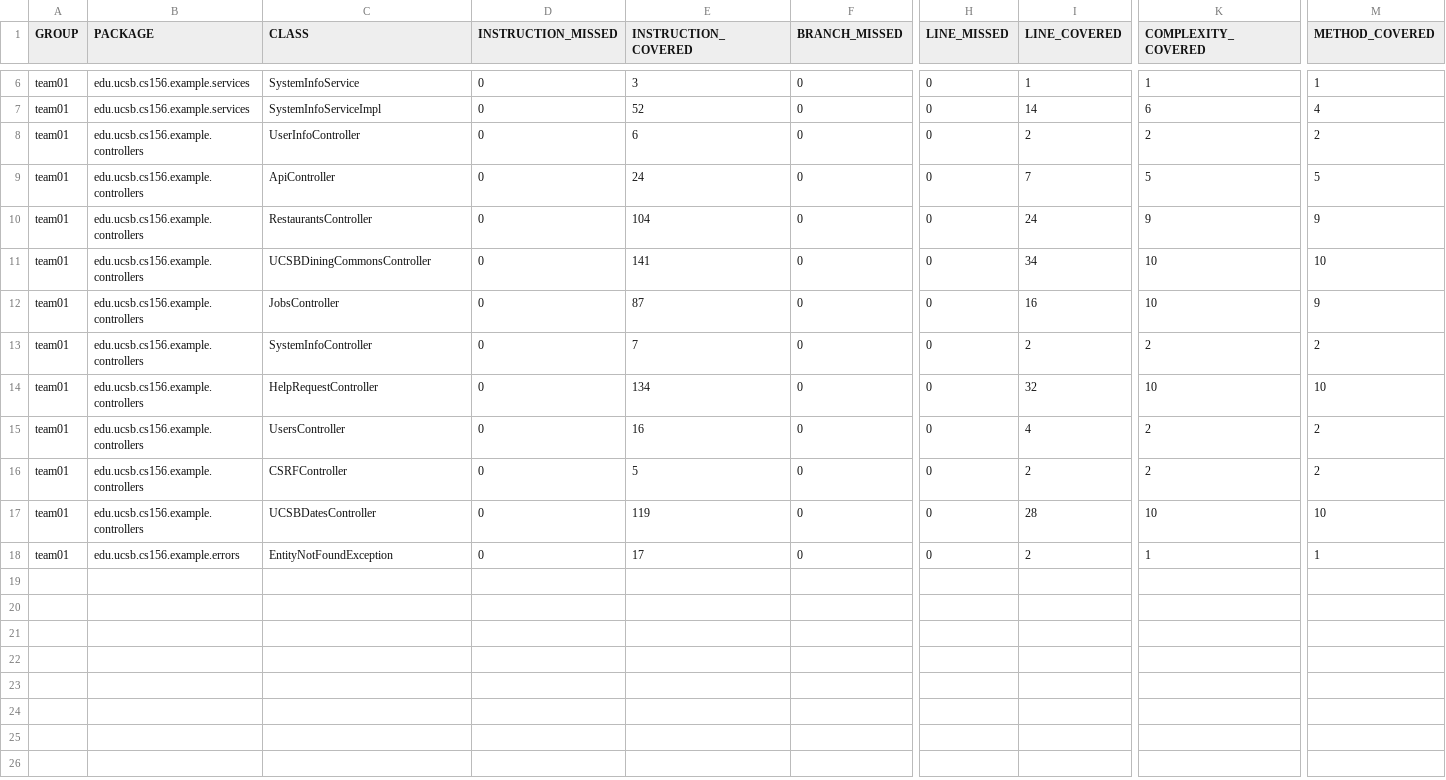
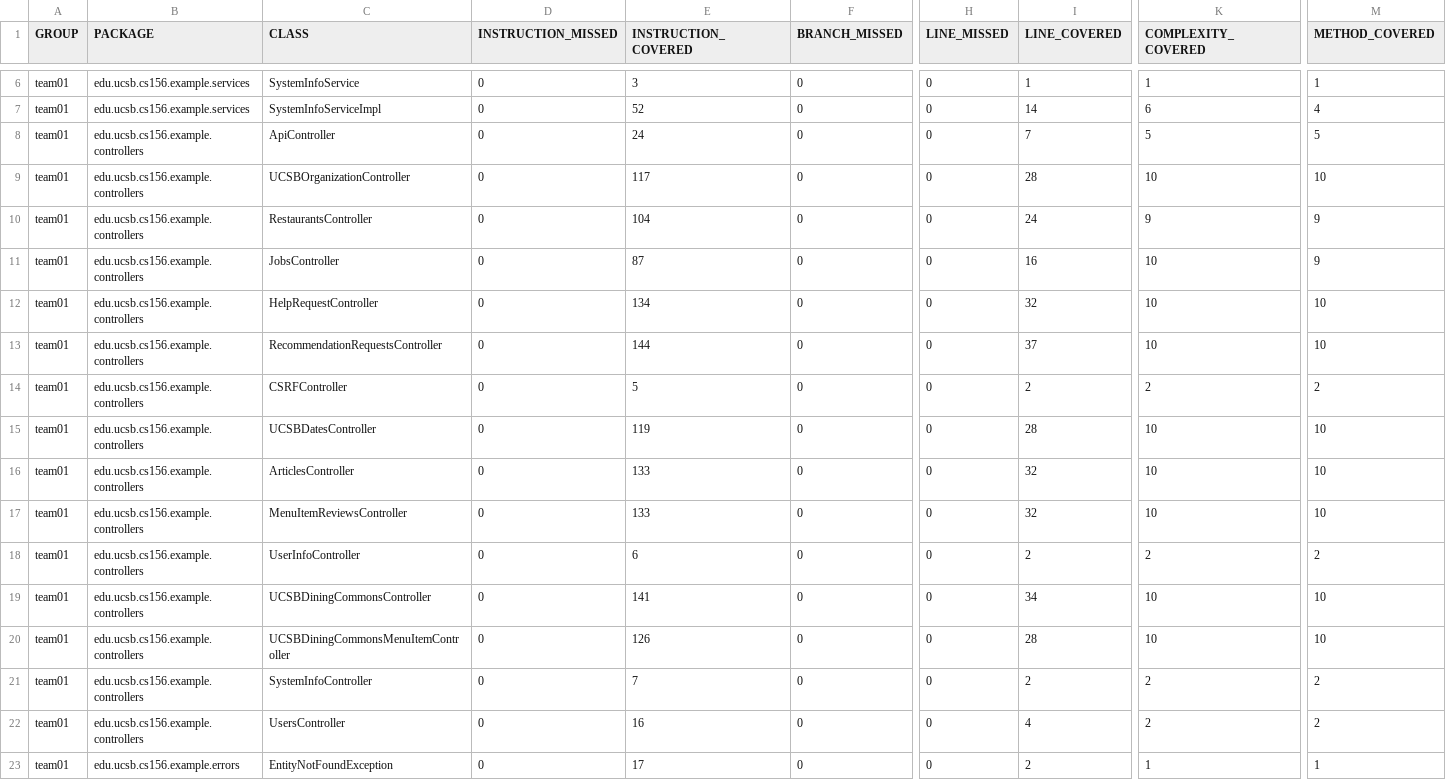
Before and after one commit to ucsb-cs156-f25/team02-f25-06, a CSV file: prs/63/jacoco/jacoco.csv, drawn as a sheet; only a part is shown, gaps mark what is left out; addresses are those after the commit; rows hold the shown columns only; the diff names each change by its address in the sheet, - before the commit and + after, or states it on an @@ line.

Commit message:
Deploying to gh-pages from @ ucsb-cs156-f25/team02-f25-06@8d0310f4b10209c07911afa4448be018158a7f28 🚀

```diff
--- a/prs/63/jacoco/jacoco.csv
+++ b/prs/63/jacoco/jacoco.csv
+row 9: team01 | edu.ucsb.cs156.example.controllers | UCSBOrganizationController | 0 | 117 | 0 | 0 | 28 | 10 | 10
-C13 (CLASS): UsersController
+C13 (CLASS): RecommendationRequestsController
-E13 (INSTRUCTION_COVERED): 16
+E13 (INSTRUCTION_COVERED): 144
-I13 (LINE_COVERED): 4
+I13 (LINE_COVERED): 37
-K13 (COMPLEXITY_COVERED): 2
+K13 (COMPLEXITY_COVERED): 10
-M13 (METHOD_COVERED): 2
+M13 (METHOD_COVERED): 10
+row 16: team01 | edu.ucsb.cs156.example.controllers | ArticlesController | 0 | 133 | 0 | 0 | 32 | 10 | 10
+row 17: team01 | edu.ucsb.cs156.example.controllers | MenuItemReviewsController | 0 | 133 | 0 | 0 | 32 | 10 | 10
@@ row 8 moved to row 18: team01 @@
@@ row 11 moved to row 19: team01 @@
+row 20: team01 | edu.ucsb.cs156.example.controllers | UCSBDiningCommonsMenuItemController | 0 | 126 | 0 | 0 | 28 | 10 | 10
@@ row 13 moved to row 21: team01 @@
+row 22: team01 | edu.ucsb.cs156.example.controllers | UsersController | 0 | 16 | 0 | 0 | 4 | 2 | 2
```
Also changed, not shown: 15 other files.
